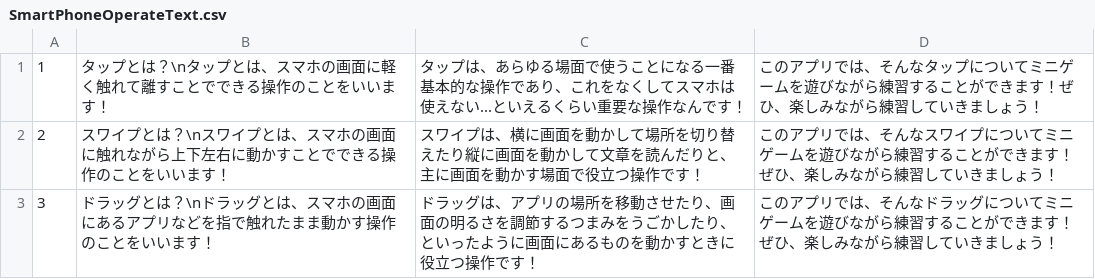
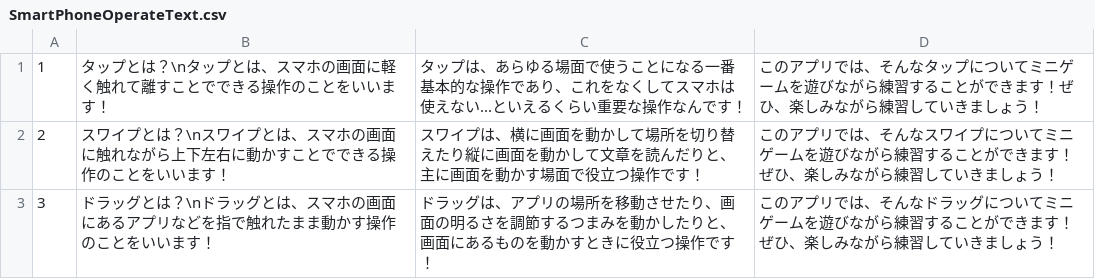
Before and after one commit to JJC-Game/2023_9gatsu_TeamProject03, a CSV file: Assets/Resources/FixData/SmartPhoneOperateText.csv, drawn as a sheet.

```diff
--- a/Assets/Resources/FixData/SmartPhoneOperateText.csv
+++ b/Assets/Resources/FixData/SmartPhoneOperateText.csv
@@ -2,2 +2,2 @@
 2,スワイプとは？\nスワイプとは、スマホの画面に触れながら上下左右に動かすことでできる操作のことをいいます！,スワイプは、横に画面を動かして場所を切り替えたり縦に画面を動かして文章を読んだりと、主に画面を動かす場面で役立つ操作です！,このアプリでは、そんなスワイプについてミニゲームを遊びながら練習することができます！ぜひ、楽しみながら練習していきましょう！
-3,ドラッグとは？\nドラッグとは、スマホの画面にあるアプリなどを指で触れたまま動かす操作のことをいいます！,ドラッグは、アプリの場所を移動させたり、画面の明るさを調節するつまみをうごかしたり、といったように画面にあるものを動かすときに役立つ操作です！,このアプリでは、そんなドラッグについてミニゲームを遊びながら練習することができます！ぜひ、楽しみながら練習していきましょう！
+3,ドラッグとは？\nドラッグとは、スマホの画面にあるアプリなどを指で触れたまま動かす操作のことをいいます！,ドラッグは、アプリの場所を移動させたり、画面の明るさを調節するつまみを動かしたりと、画面にあるものを動かすときに役立つ操作です！,このアプリでは、そんなドラッグについてミニゲームを遊びながら練習することができます！ぜひ、楽しみながら練習していきましょう！
```
Also changed, not shown: 14 other files.
